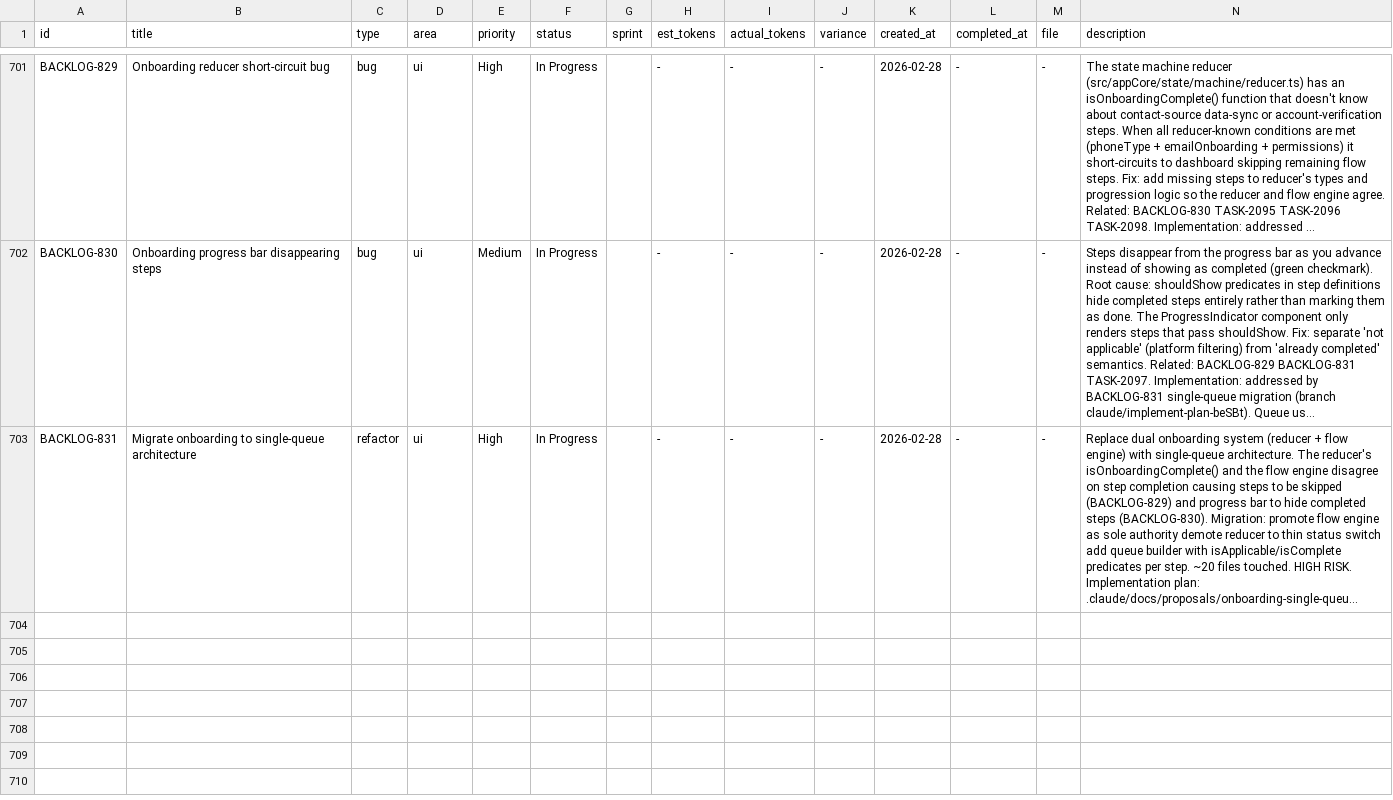
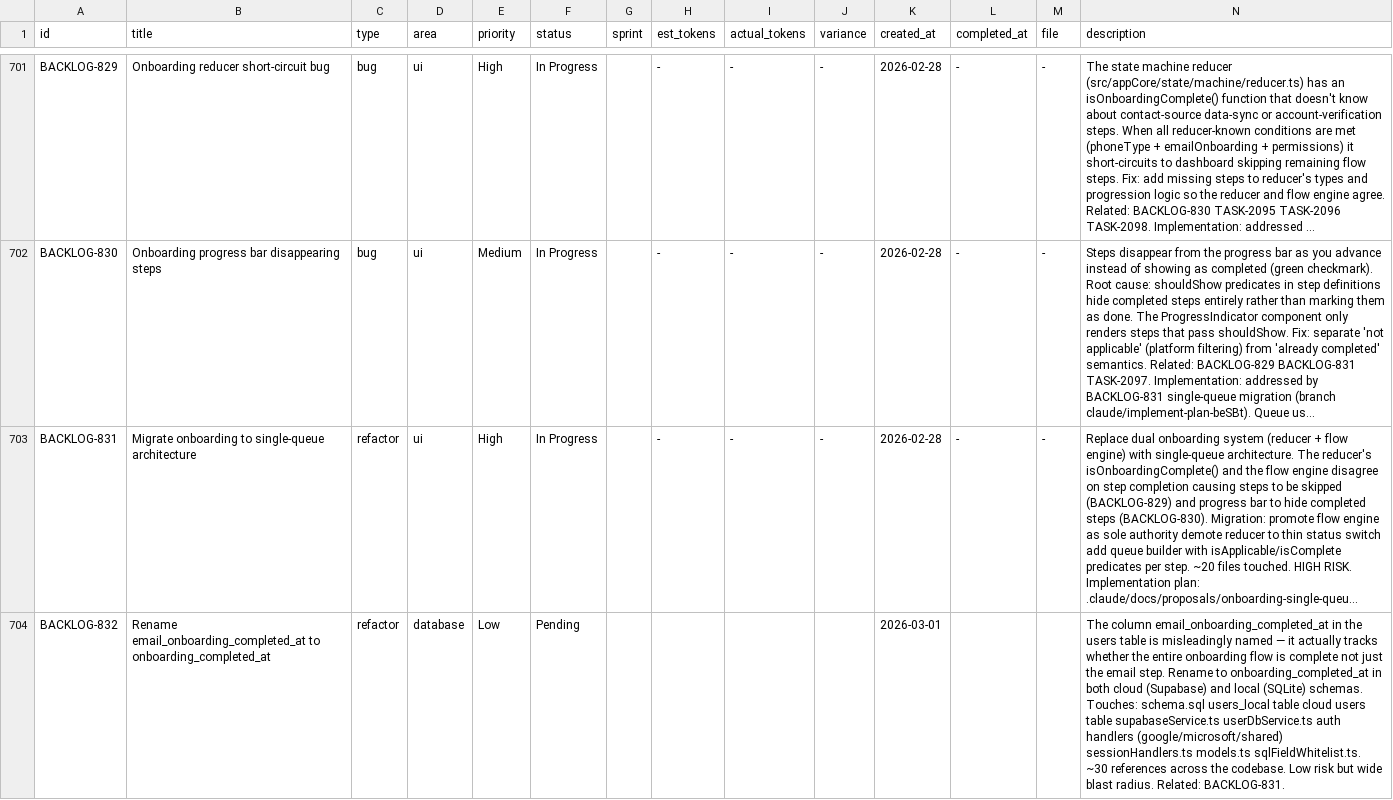
Before and after one commit to 5hdaniel/Mad, a CSV file: .claude/plans/backlog/data/backlog.csv, drawn as a sheet; only a part is shown, gaps mark what is left out; long unchanged cells end in …; rows hold the shown columns only; the diff names each change by its address in the sheet, - before the commit and + after, or states it on an @@ line.

```diff
--- a/.claude/plans/backlog/data/backlog.csv
+++ b/.claude/plans/backlog/data/backlog.csv
+row 704: BACKLOG-832 | Rename email_onboarding_completed_at to onboarding_completed_at | refactor | database | Low | Pending |  |  |  |  | 2026-03-01 |  |  | The column email_onboarding_completed_at in the users table is misleadingly named — it actually tracks whether the entire onboarding flow is complete not just the email step. Rename to onboarding_completed_at in both cloud (Supabase) and local (SQLite) schemas. Touches: schema.sql users_local table cloud users table supabaseService.ts userDbService.ts auth handlers (google/microsoft/shared) sessionHandlers.ts models.ts sqlFieldWhitelist.ts. ~30 references across the codebase. Low risk but wide blast radius. Related: BACKLOG-831.
```
Also changed, not shown: 8 other files.
